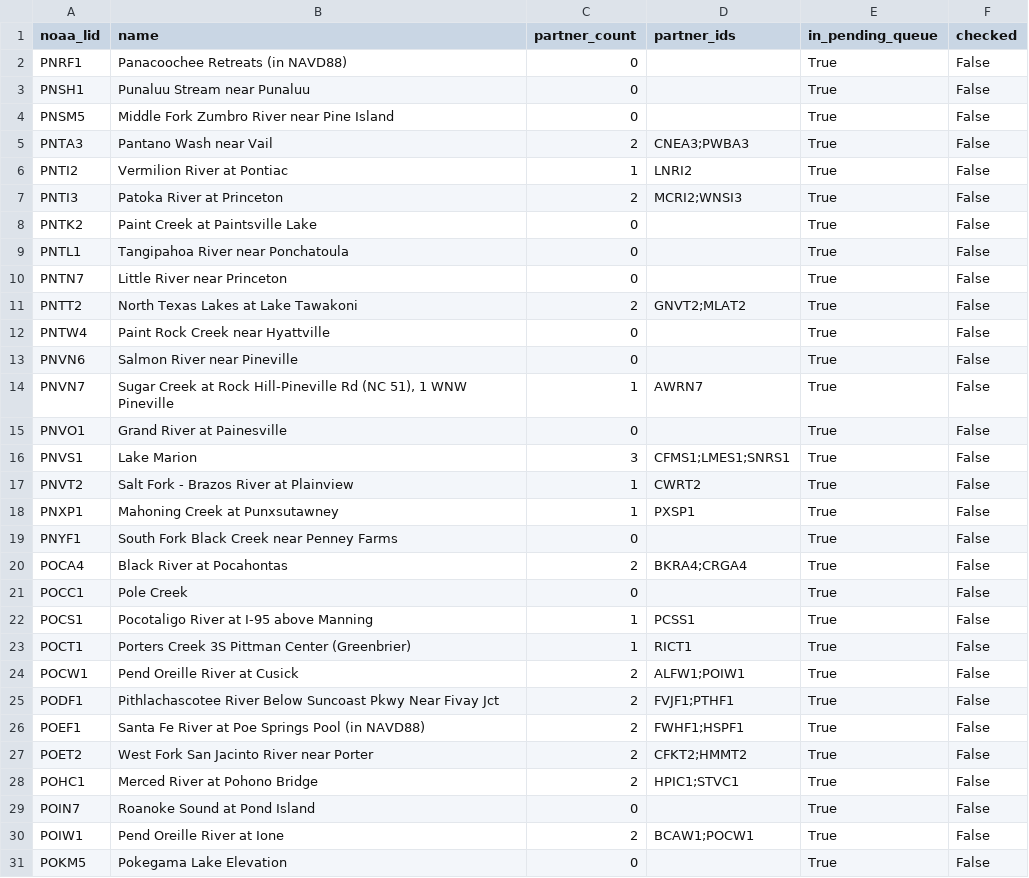
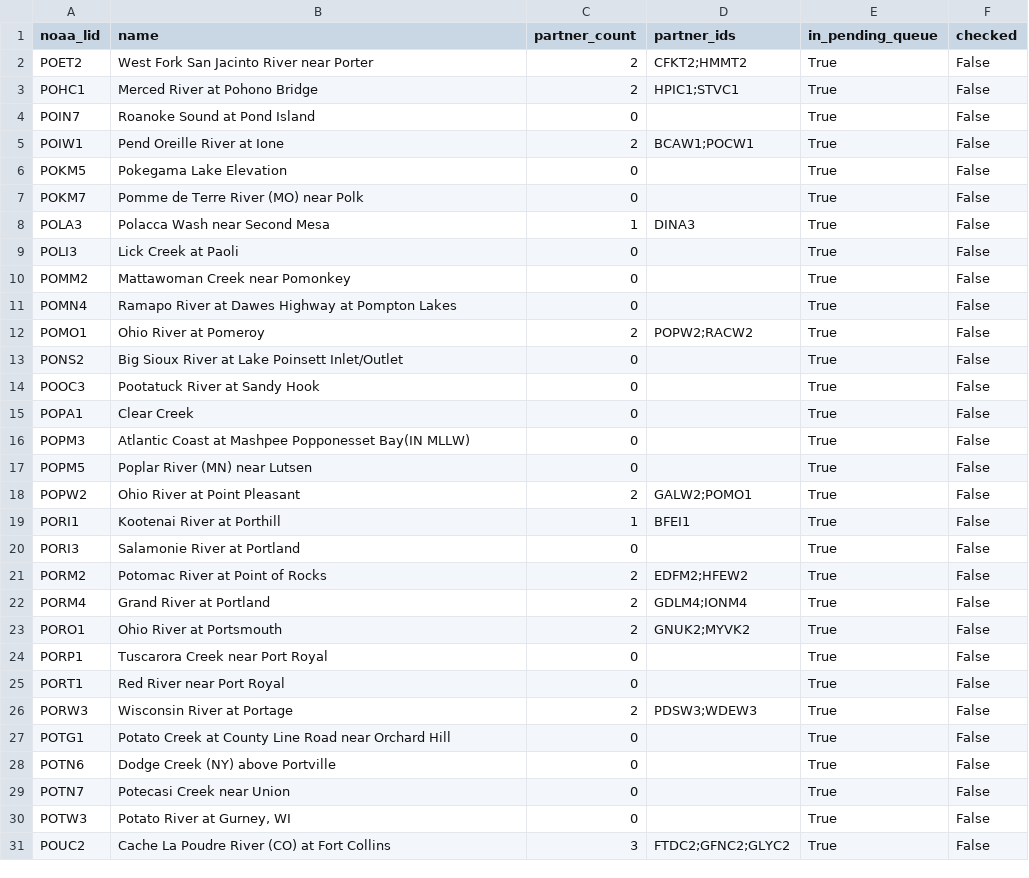
Before and after one commit to pbangiola/paddlersmap, a CSV file: data/network_audit/unchecked_endpoints.csv, drawn as a sheet; only a part is shown; the shorter side is filled out with more unchanged rows; the diff covers the shown part only.

```diff
--- a/data/network_audit/unchecked_endpoints.csv
+++ b/data/network_audit/unchecked_endpoints.csv
@@ -1,27 +1,2 @@
 noaa_lid,name,partner_count,partner_ids,in_pending_queue,checked
-PNRF1,Panacoochee Retreats (in NAVD88),0,,True,False
-PNSH1,Punaluu Stream near Punaluu ,0,,True,False
-PNSM5,Middle Fork Zumbro River near Pine Island,0,,True,False
-PNTA3,Pantano Wash near Vail,2,CNEA3;PWBA3,True,False
-PNTI2,Vermilion River  at Pontiac,1,LNRI2,True,False
-PNTI3,Patoka River at Princeton,2,MCRI2;WNSI3,True,False
-PNTK2,Paint Creek at Paintsville Lake,0,,True,False
-PNTL1,Tangipahoa River near Ponchatoula,0,,True,False
-PNTN7,Little River near Princeton,0,,True,False
-PNTT2,North Texas Lakes at Lake Tawakoni,2,GNVT2;MLAT2,True,False
-PNTW4,Paint Rock Creek near Hyattville,0,,True,False
-PNVN6,Salmon River near Pineville,0,,True,False
-PNVN7,"Sugar Creek at Rock Hill-Pineville Rd (NC 51), 1 WNW Pineville",1,AWRN7,True,False
-PNVO1,Grand River at Painesville,0,,True,False
-PNVS1,Lake Marion,3,CFMS1;LMES1;SNRS1,True,False
-PNVT2,Salt Fork - Brazos River at Plainview,1,CWRT2,True,False
-PNXP1,Mahoning Creek at Punxsutawney,1,PXSP1,True,False
-PNYF1,South Fork Black Creek near Penney Farms,0,,True,False
-POCA4,Black River at Pocahontas,2,BKRA4;CRGA4,True,False
-POCC1,Pole Creek,0,,True,False
-POCS1,Pocotaligo River at I-95 above Manning,1,PCSS1,True,False
-POCT1,Porters Creek 3S Pittman Center (Greenbrier),1,RICT1,True,False
-POCW1,Pend Oreille River at Cusick,2,ALFW1;POIW1,True,False
-PODF1,Pithlachascotee River Below Suncoast Pkwy Near Fivay Jct,2,FVJF1;PTHF1,True,False
-POEF1,Santa Fe River at Poe Springs Pool (in NAVD88),2,FWHF1;HSPF1,True,False
 POET2,West Fork San Jacinto River near Porter,2,CFKT2;HMMT2,True,False
```
Also changed, not shown: 4 edited cells elsewhere in this file, data/network_audit/single_partner_endpoints.csv, 3 other files.
